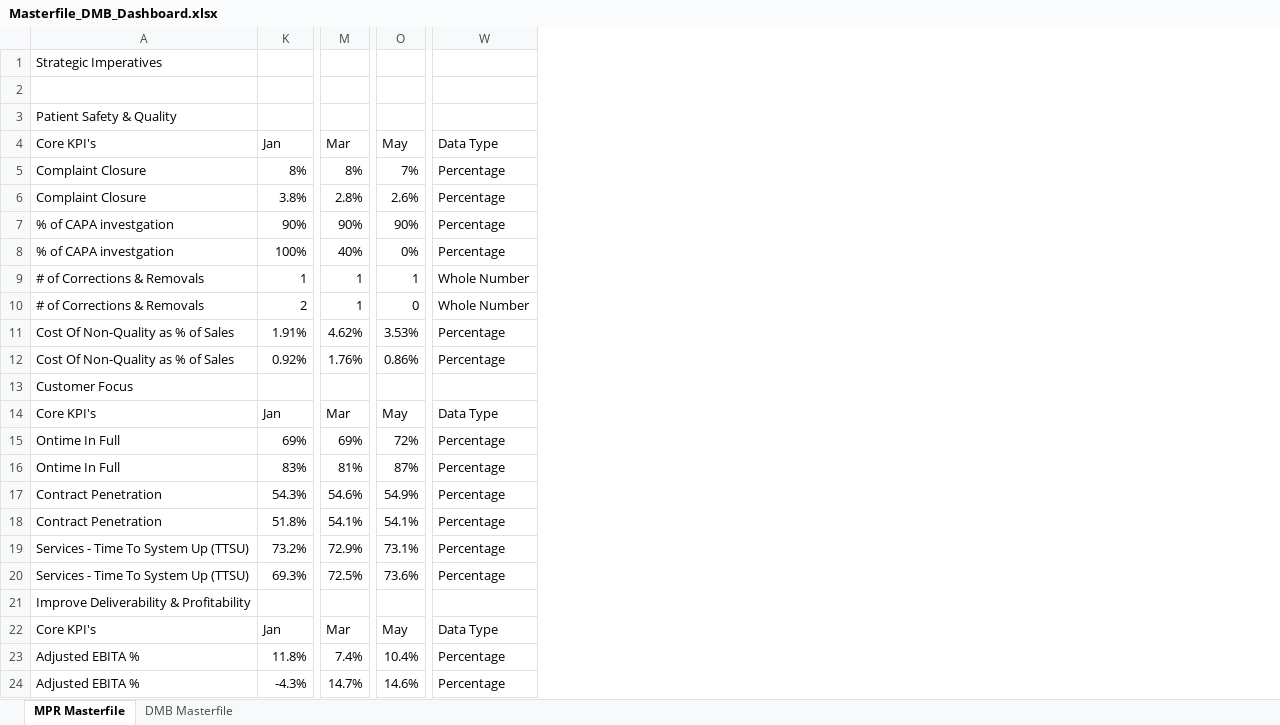
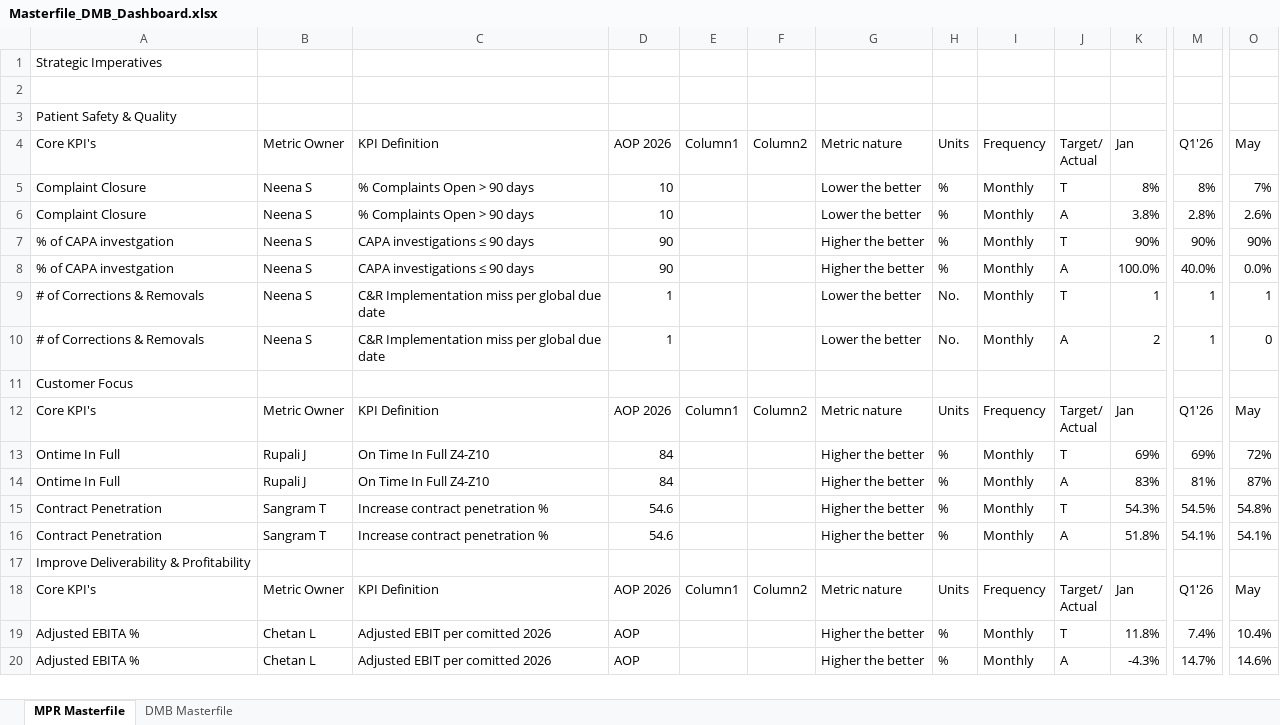
Before and after one commit to pratibha131/DMB-Dashboard, an Excel workbook: data/Masterfile_DMB_Dashboard.xlsx, sheet MPR Masterfile, drawn as a sheet; only a part is shown, gaps mark what is left out; values as stored, in another font and other column widths than the file's, no cell formats; table styles not drawn; removed rows and columns are numbered as before the commit, all else as after; rows hold the shown columns only; ↵ is a line break in a cell; the diff covers the shown part only; the diff names each change by its address in the sheet, - before the commit and + after, or states it on an @@ line.

Commit message:
Auto-sync Masterfile_DMB_Dashboard.xlsx from SharePoint via live sync

```diff
--- a/data/Masterfile_DMB_Dashboard.xlsx (sheet MPR Masterfile)
+++ b/data/Masterfile_DMB_Dashboard.xlsx (sheet MPR Masterfile)
@@ column B unhidden, rows 4-7: Metric Owner | Neena S | Neena S | Neena S; rows 9-20: Neena S | Neena S |  | Metric Owner | Rupali J | Rupali J | Sangram T | Sangram T |  | Metric Owner | Chetan L | Chetan L @@
@@ column C unhidden, rows 4-7: KPI Definition | % Complaints Open > 90 days | % Complaints Open > 90 days | CAPA investigations ≤ 90 days; rows 9-20: C&R Implementation miss per global due date | C&R Implementation miss per global due date |  | KPI Definition | On Time In Full Z4-Z10 | On Time In Full Z4-Z10 | Increase contract penetration % | Increase contract penetration % |  | KPI Definition | Adjusted EBIT per comitted 2026 | Adjusted EBIT per comitted 2026 @@
@@ column D unhidden, rows 4-7: AOP 2026 | 10 | 10 | 90; rows 9-20: 1 | 1 |  | AOP 2026 | 84 | 84 | 54.6 | 54.6 |  | AOP 2026 | AOP | AOP @@
@@ column E unhidden, row 4: Column1; rows 12-18: Column1 |  |  |  |  |  | Column1 @@
@@ column F unhidden, row 4: Column2; rows 12-18: Column2 |  |  |  |  |  | Column2 @@
@@ column G unhidden, rows 4-7: Metric nature | Lower the better | Lower the better | Higher the better; rows 9-20: Lower the better | Lower the better |  | Metric nature | Higher the better | Higher the better | Higher the better | Higher the better |  | Metric nature | Higher the better | Higher the better @@
@@ column H unhidden, rows 4-7: Units | % | % | %; rows 9-20: No. | No. |  | Units | % | % | % | % |  | Units | % | % @@
@@ column I unhidden, rows 4-7: Frequency | Monthly | Monthly | Monthly; rows 9-20: Monthly | Monthly |  | Frequency | Monthly | Monthly | Monthly | Monthly |  | Frequency | Monthly | Monthly @@
@@ column J unhidden, rows 4-7: Target/ ↵ Actual | T | A | T; rows 9-20: T | A |  | Target/ ↵ Actual | T | A | T | A |  | Target/ ↵ Actual | T | A @@
-column W, rows 4-7: Data Type | Percentage | Percentage | Percentage; rows 9-10: Whole Number | Whole Number; rows 14-18: Data Type | Percentage | Percentage | Percentage | Percentage; rows 22-24: Data Type | Percentage | Percentage
-M4: Mar
+M4: Q1'26
-row 8: % of CAPA investgation | 100% | 40% | 0% | Percentage
+row 8: % of CAPA investgation | Neena S | CAPA investigations ≤ 90 days | 90 |  |  | Higher the better | % | Monthly | A | 100.0% | 40.0% | 0.0%
-row 11: Cost Of Non-Quality as % of Sales | 1.91% | 4.62% | 3.53% | Percentage
-row 12: Cost Of Non-Quality as % of Sales | 0.92% | 1.76% | 0.86% | Percentage
-M12: Mar
+M12: Q1'26
-M15: 54.6%
+M15: 54.5%
-O15: 54.9%
+O15: 54.8%
-row 19: Services - Time To System Up (TTSU) | 73.2% | 72.9% | 73.1% | Percentage
-row 20: Services - Time To System Up (TTSU) | 69.3% | 72.5% | 73.6% | Percentage
-M18: Mar
+M18: Q1'26
```
Also changed, not shown: 3 added rows, 11 removed rows, 1 moved row and 16 edited cells elsewhere in this sheet, sheet DMB Masterfile, cell formats, hidden cells.
